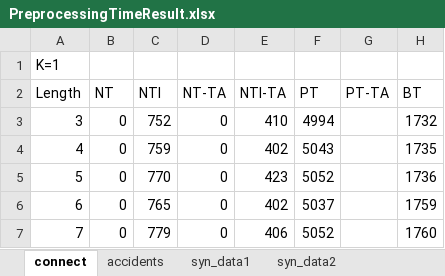
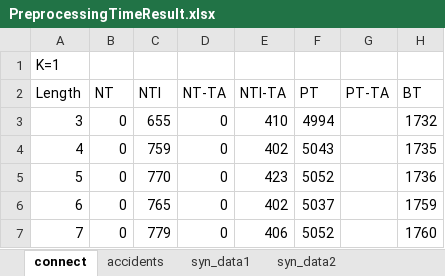
Before and after one commit to duychinhnguyenvn/Mining-Top-K-Co-Occurrence-Items, an Excel workbook: MiningTopKCoOccurrenceItemsConsole/testResults/PreprocessingTimeResult.xlsx, sheet connect, drawn as a sheet; only a part is shown; values as stored, in another font and other column widths than the file's, no borders; charts and pictures not drawn; the diff names each change by its address in the sheet, - before the commit and + after, or states it on an @@ line.

```diff
--- a/MiningTopKCoOccurrenceItemsConsole/testResults/PreprocessingTimeResult.xlsx (sheet connect)
+++ b/MiningTopKCoOccurrenceItemsConsole/testResults/PreprocessingTimeResult.xlsx (sheet connect)
-C3: 752
+C3: 655
```
Also changed, not shown: charts or pictures, MiningTopKCoOccurrenceItemsConsole/testResults/PreprocessingMemUsage.xlsx, MiningTopKCoOccurrenceItemsConsole/testResults/RunningTimeResult.xlsx, 47 other files.
